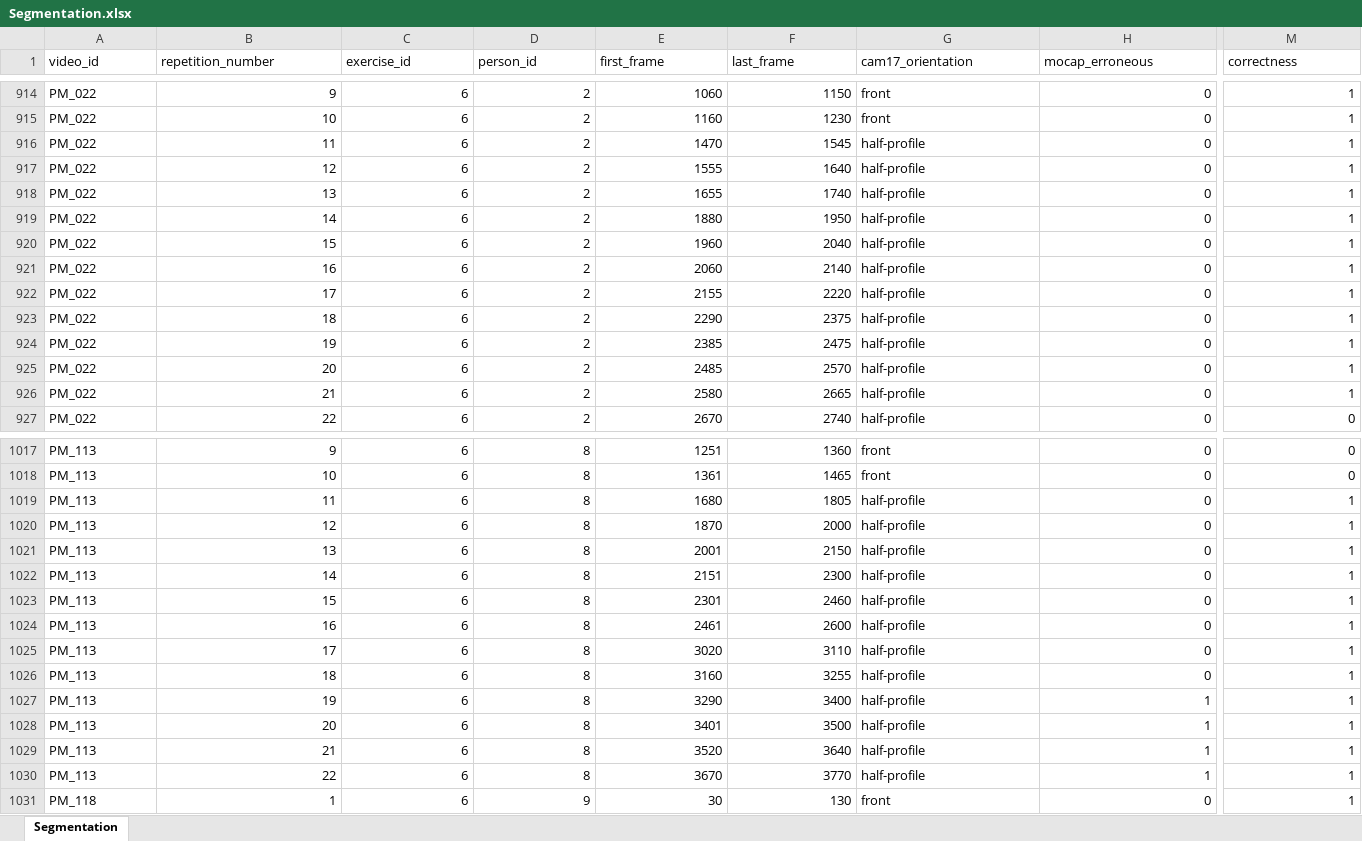
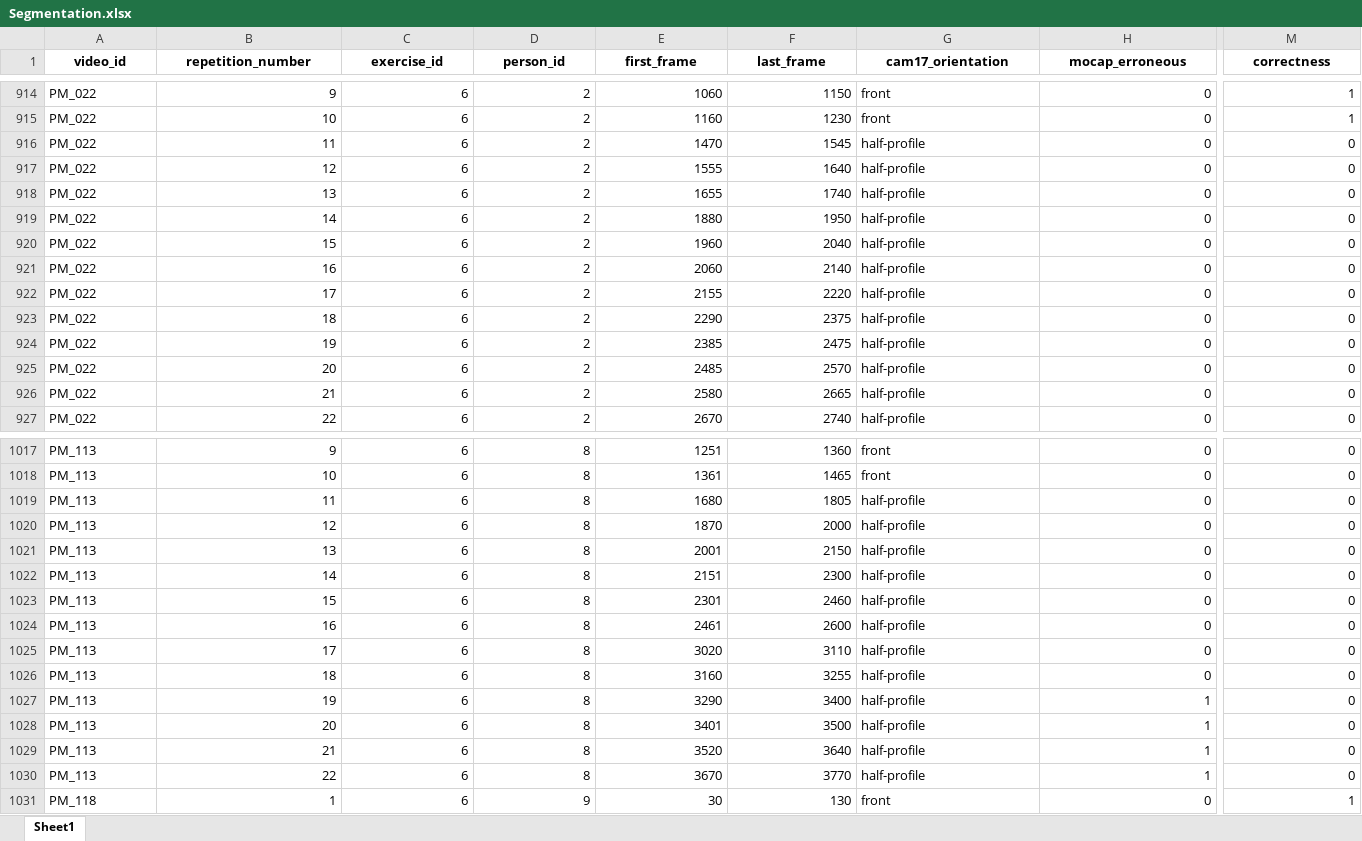
Before and after one commit to IS06-Jithin/RehabApp, an Excel workbook: model-training-scripts/Data-REHAB24-6/Segmentation.xlsx, sheet Sheet1, drawn as a sheet; only a part is shown, gaps mark what is left out; values as stored, in another font and other column widths than the file's, no borders; the diff covers the shown part only; the diff names each change by its address in the sheet, - before the commit and + after, or states it on an @@ line.

```diff
--- a/model-training-scripts/Data-REHAB24-6/Segmentation.xlsx (sheet Sheet1)
+++ b/model-training-scripts/Data-REHAB24-6/Segmentation.xlsx (sheet Sheet1)
-sheet tab: Segmentation
+sheet tab: Sheet1
@@ A1:M1 bold: off → on, alignment: left → center @@
-M916:M926 (correctness): 1
+M916:M926 (correctness): 0
-M1019:M1030 (correctness): 1
+M1019:M1030 (correctness): 0
```
Also changed, not shown: 224 edited cells and cell formats elsewhere in this sheet, 2 other files.
